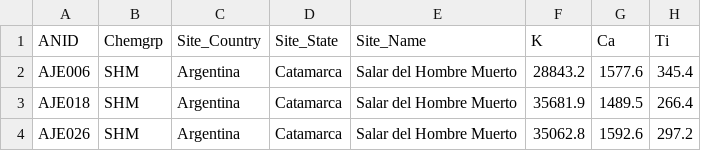
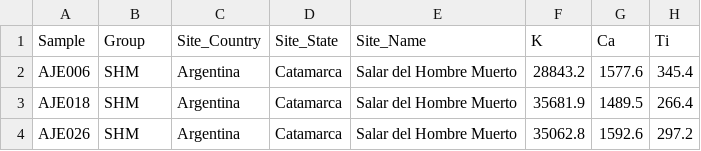
Before and after one commit to arf-berkeley/obsidian-andes, a CSV file: South_Am_sources_southern_XRF.csv (was South_Am_sources_all_XRF.csv), drawn as a sheet; only a part is shown; the diff names each change by its address in the sheet, - before the commit and + after, or states it on an @@ line.

```diff
--- a/South_Am_sources_all_XRF.csv
+++ b/South_Am_sources_southern_XRF.csv
-A1: ANID
+A1: Sample
-B1: Chemgrp
+B1: Group
```
Also changed, not shown: study_samples.csv, 12 other files.
